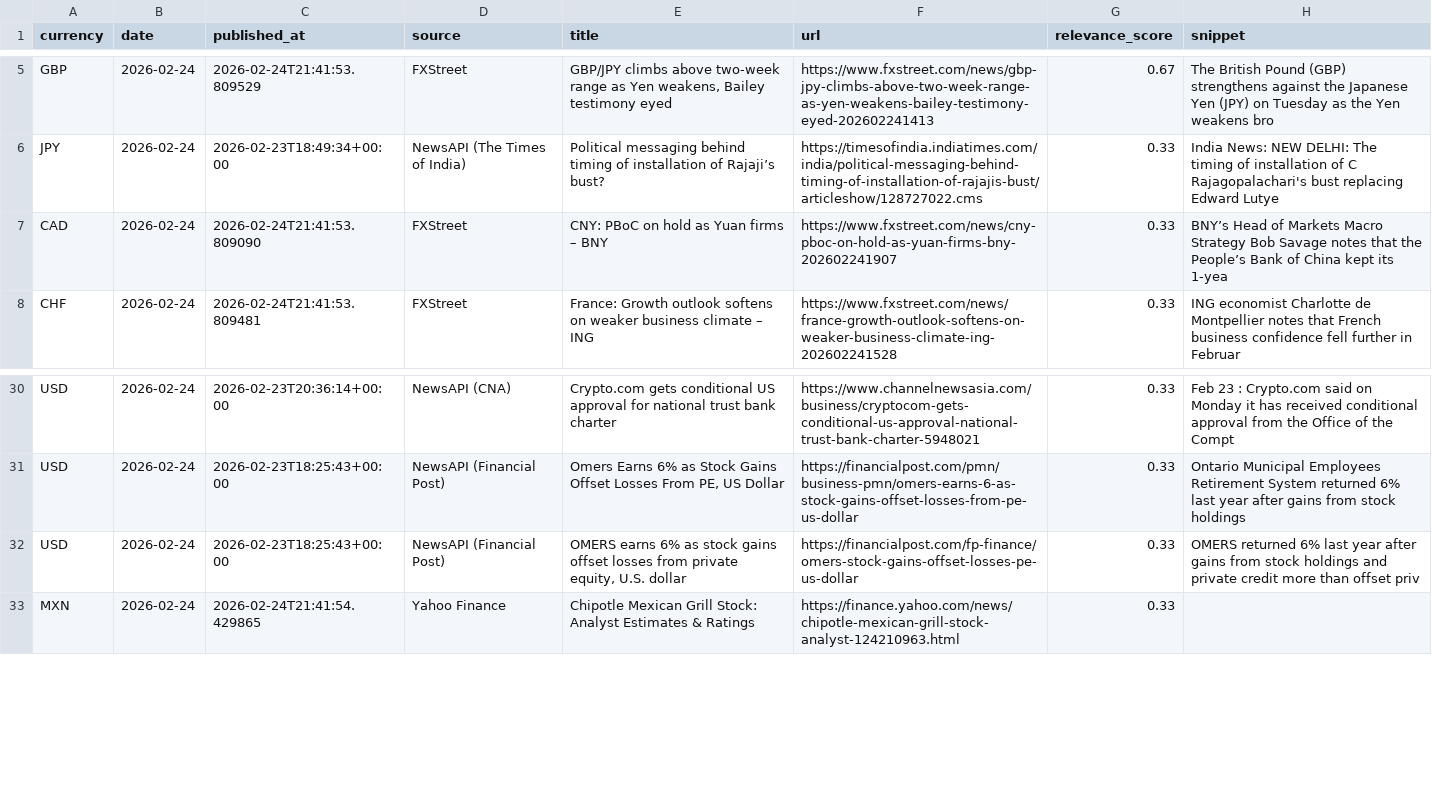
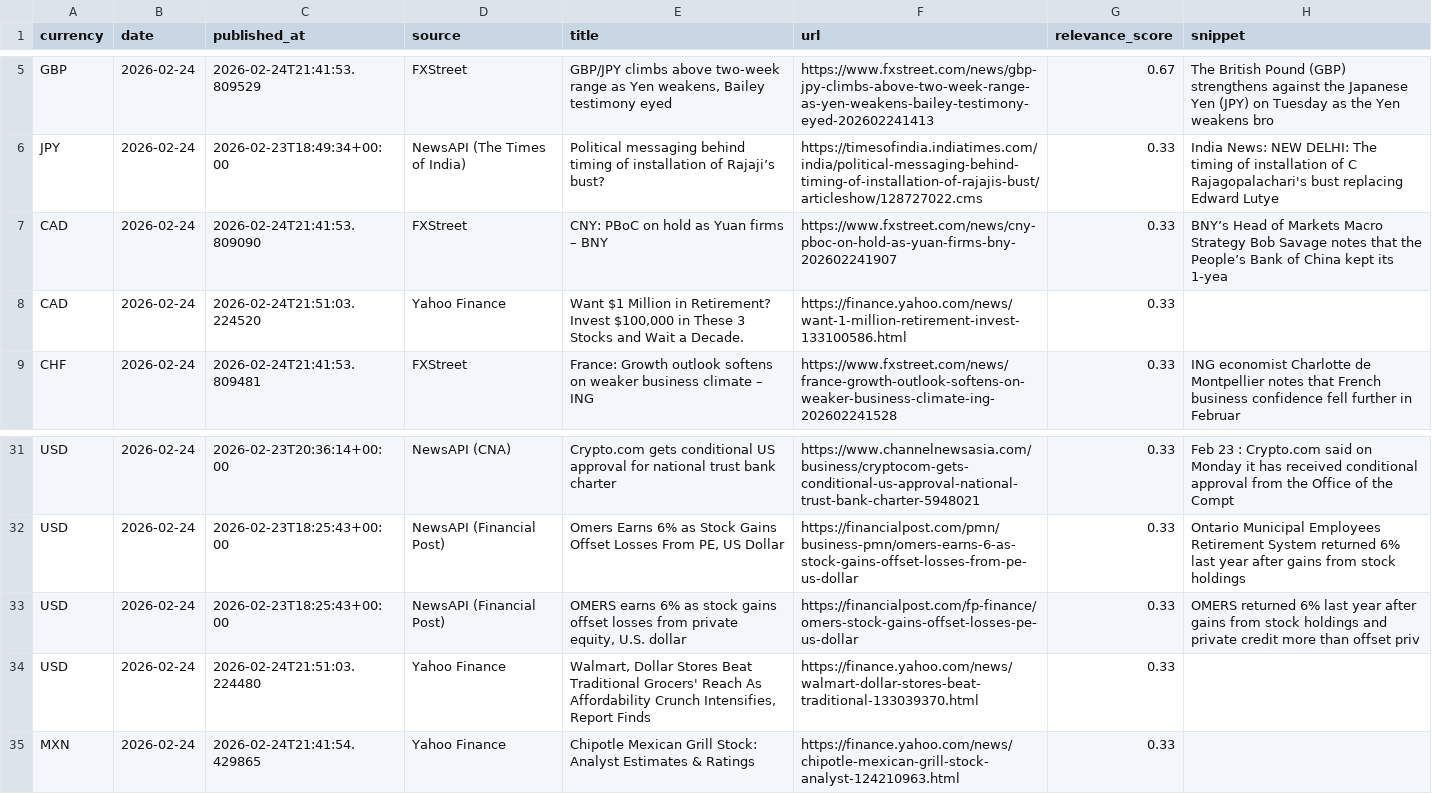
Before and after one commit to michaeldowd2/nanopages, a CSV file: fx-dashboard/data/step3_news.csv, drawn as a sheet; only a part is shown, gaps mark what is left out.

Commit message:
Update fx-dashboard: 2026-02-25 20:05 UTC

```diff
--- a/fx-dashboard/data/step3_news.csv
+++ b/fx-dashboard/data/step3_news.csv
@@ -7,2 +7,3 @@ JPY,2026-02-24,2026-02-23T18:49:34+00:00,NewsAPI (The Times of India),Political
 CAD,2026-02-24,2026-02-24T21:41:53.809090,FXStreet,CNY: PBoC on hold as Yuan firms – BNY,https://www.fxstreet.com/news/cny-pboc-on-hold-as-yuan-firms-bny-202602241907,0.33,BNY’s Head of Markets Macro Strategy Bob Savage notes that the People’s Bank of China kept its 1-yea
+CAD,2026-02-24,2026-02-24T21:51:03.224520,Yahoo Finance,"Want $1 Million in Retirement? Invest $100,000 in These 3 Stocks and Wait a Decade.",https://finance.yahoo.com/news/want-1-million-retirement-invest-133100586.html,0.33,
 CHF,2026-02-24,2026-02-24T21:41:53.809481,FXStreet,France: Growth outlook softens on weaker business climate – ING,https://www.fxstreet.com/news/france-growth-outlook-softens-on-weaker-business-climate-ing-202602241528,0.33,ING economist Charlotte de Montpellier notes that French business confidence fell further in Februar
@@ -32,2 +33,3 @@ USD,2026-02-24,2026-02-23T18:25:43+00:00,NewsAPI (Financial Post),"Omers Earns 6
 USD,2026-02-24,2026-02-23T18:25:43+00:00,NewsAPI (Financial Post),"OMERS earns 6% as stock gains offset losses from private equity, U.S. dollar",https://financialpost.com/fp-finance/omers-stock-gains-offset-losses-pe-us-dollar,0.33,OMERS returned 6% last year after gains from stock holdings and private credit more than offset priv
+USD,2026-02-24,2026-02-24T21:51:03.224480,Yahoo Finance,"Walmart, Dollar Stores Beat Traditional Grocers' Reach As Affordability Crunch Intensifies, Report Finds",https://finance.yahoo.com/news/walmart-dollar-stores-beat-traditional-133039370.html,0.33,
 MXN,2026-02-24,2026-02-24T21:41:54.429865,Yahoo Finance,Chipotle Mexican Grill Stock: Analyst Estimates & Ratings,https://finance.yahoo.com/news/chipotle-mexican-grill-stock-analyst-124210963.html,0.33,
```
Also changed, not shown: 4 other files.
